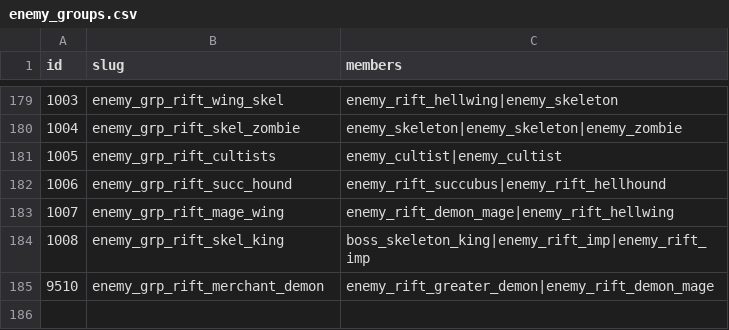
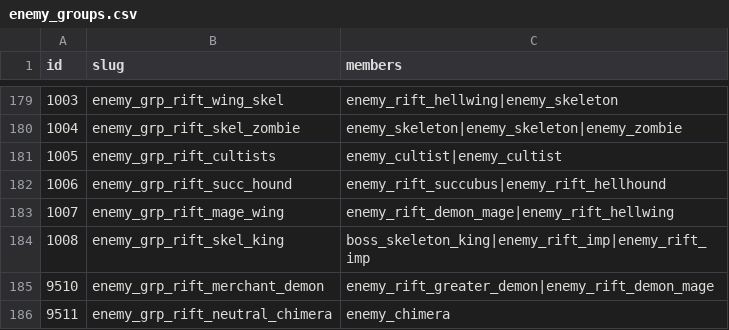
Before and after one commit to kiyoshikitamura/code-wirth-dawn, a CSV file: src/data/csv/enemy_groups.csv, drawn as a sheet; only a part is shown, gaps mark what is left out; the diff names each change by its address in the sheet, - before the commit and + after, or states it on an @@ line.

```diff
--- a/src/data/csv/enemy_groups.csv
+++ b/src/data/csv/enemy_groups.csv
+row 186: 9511 | enemy_grp_rift_neutral_chimera | enemy_chimera
```
Also changed, not shown: src/data/csv/quests_special.csv, 7 other files.
